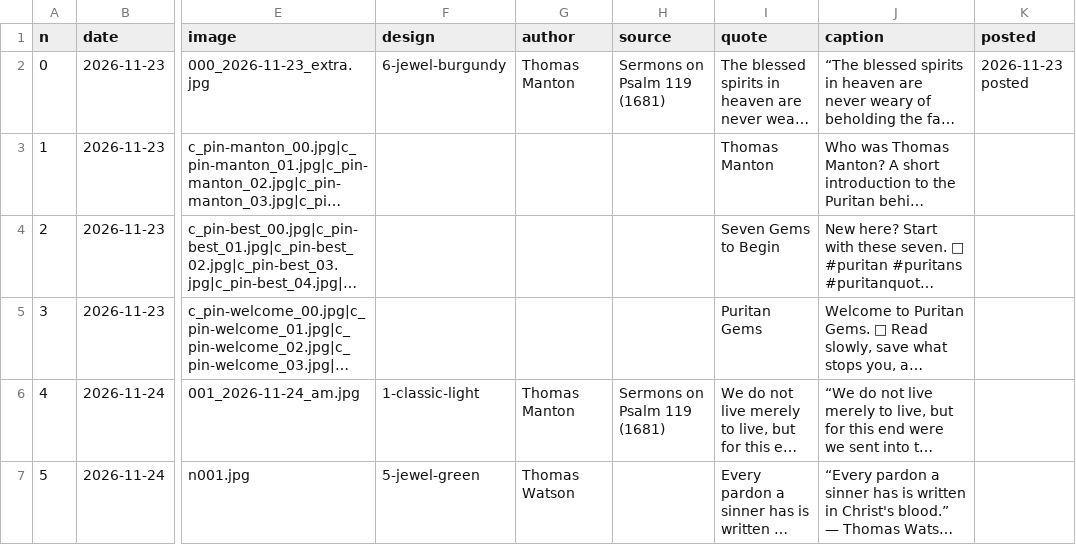
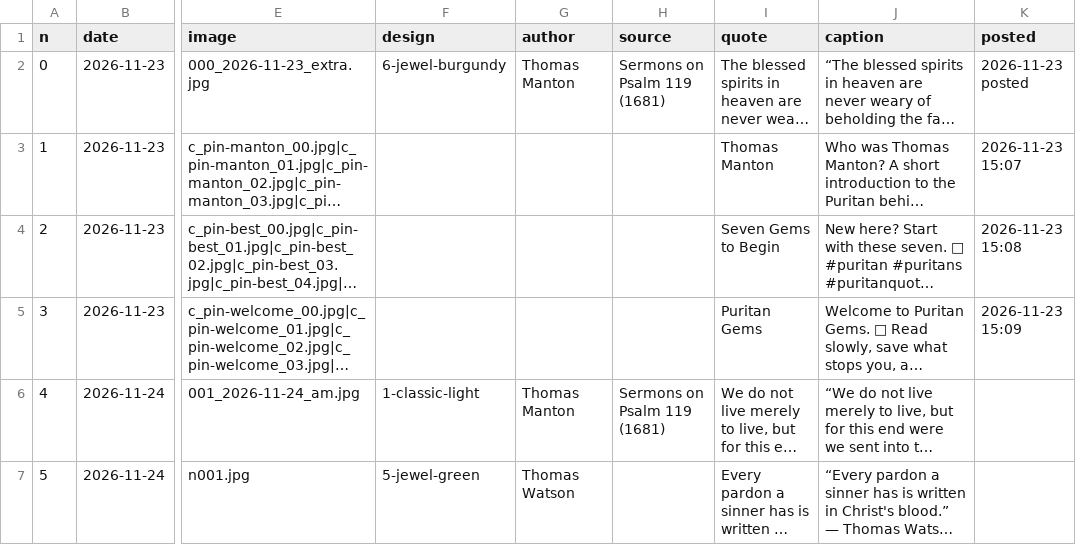
Before and after one commit to thomasmanton7-sudo/puritan-gems, a CSV file: schedule.csv, drawn as a sheet; only a part is shown, gaps mark what is left out; long unchanged cells end in …; the diff names each change by its address in the sheet, - before the commit and + after, or states it on an @@ line.

```diff
--- a/schedule.csv
+++ b/schedule.csv
-K3 (posted): (empty)
+K3 (posted): 2026-11-23 15:07
-K4 (posted): (empty)
+K4 (posted): 2026-11-23 15:08
-K5 (posted): (empty)
+K5 (posted): 2026-11-23 15:09
```
